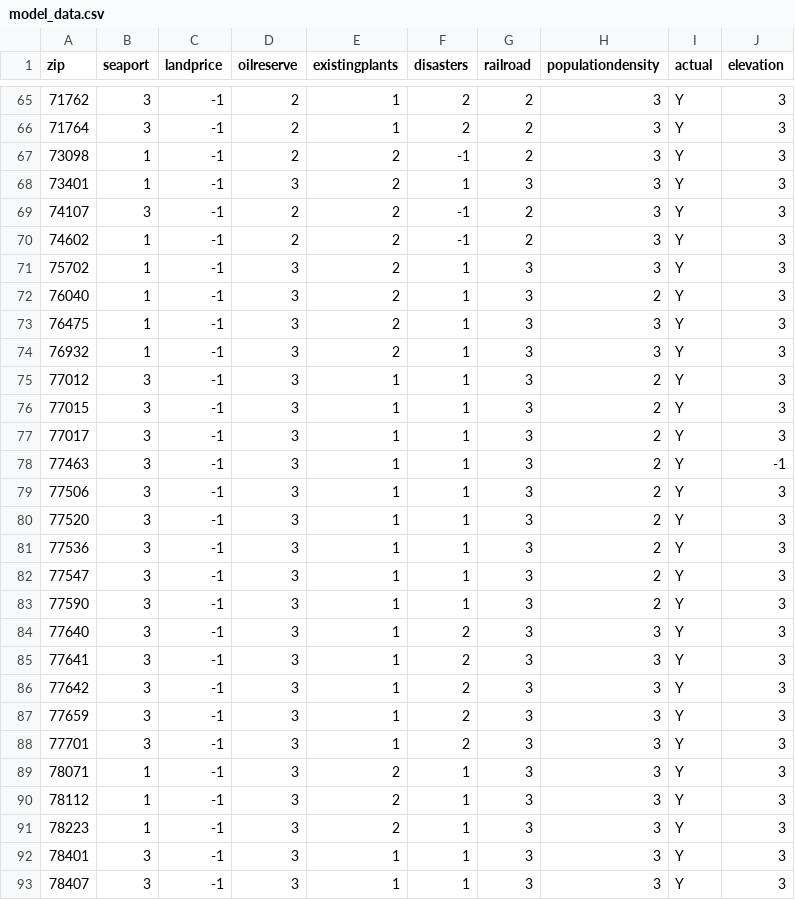
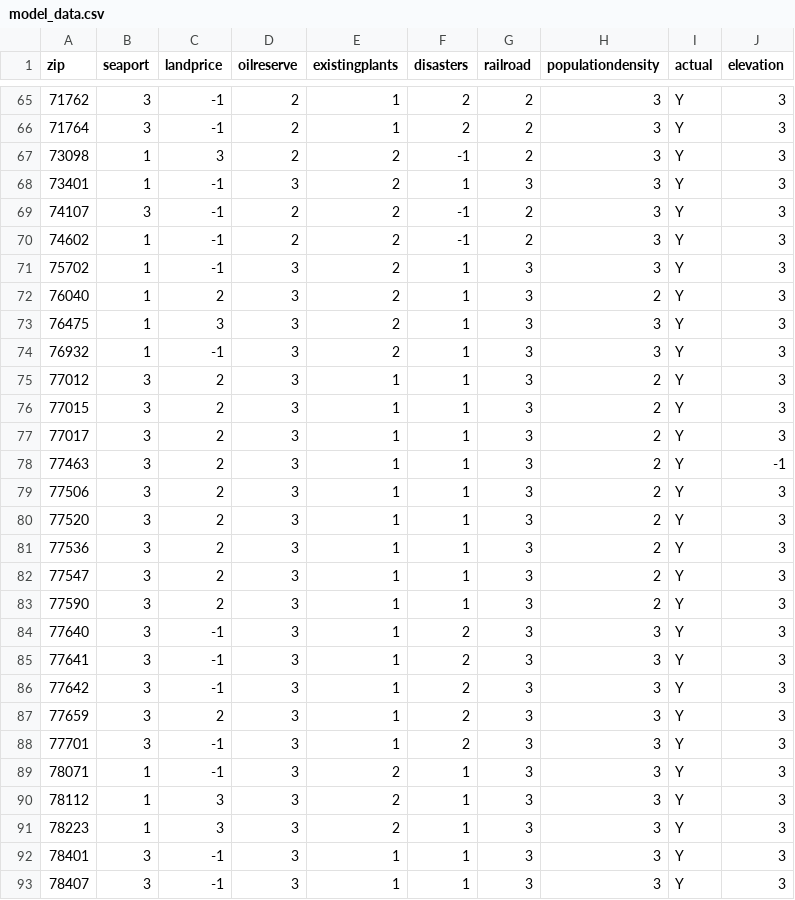
Before and after one commit to doneria-anjali/genome, a CSV file: application/exported_data/model_data.csv, drawn as a sheet; only a part is shown, gaps mark what is left out; the diff covers the shown part only.

```diff
--- a/application/exported_data/model_data.csv
+++ b/application/exported_data/model_data.csv
@@ -66,3 +66,3 @@ zip,seaport,landprice,oilreserve,existingplants,disasters,railroad,populationden
 71764,3,-1,2,1,2,2,3,Y,3
-73098,1,-1,2,2,-1,2,3,Y,3
+73098,1,3,2,2,-1,2,3,Y,3
 73401,1,-1,3,2,1,3,3,Y,3
@@ -71,14 +71,14 @@ zip,seaport,landprice,oilreserve,existingplants,disasters,railroad,populationden
 75702,1,-1,3,2,1,3,3,Y,3
-76040,1,-1,3,2,1,3,2,Y,3
-76475,1,-1,3,2,1,3,3,Y,3
+76040,1,2,3,2,1,3,2,Y,3
+76475,1,3,3,2,1,3,3,Y,3
 76932,1,-1,3,2,1,3,3,Y,3
-77012,3,-1,3,1,1,3,2,Y,3
-77015,3,-1,3,1,1,3,2,Y,3
-77017,3,-1,3,1,1,3,2,Y,3
-77463,3,-1,3,1,1,3,2,Y,-1
-77506,3,-1,3,1,1,3,2,Y,3
-77520,3,-1,3,1,1,3,2,Y,3
-77536,3,-1,3,1,1,3,2,Y,3
-77547,3,-1,3,1,1,3,2,Y,3
-77590,3,-1,3,1,1,3,2,Y,3
+77012,3,2,3,1,1,3,2,Y,3
+77015,3,2,3,1,1,3,2,Y,3
+77017,3,2,3,1,1,3,2,Y,3
+77463,3,2,3,1,1,3,2,Y,-1
+77506,3,2,3,1,1,3,2,Y,3
+77520,3,2,3,1,1,3,2,Y,3
+77536,3,2,3,1,1,3,2,Y,3
+77547,3,2,3,1,1,3,2,Y,3
+77590,3,2,3,1,1,3,2,Y,3
 77640,3,-1,3,1,2,3,3,Y,3
@@ -86,7 +86,7 @@ zip,seaport,landprice,oilreserve,existingplants,disasters,railroad,populationden
 77642,3,-1,3,1,2,3,3,Y,3
-77659,3,-1,3,1,2,3,3,Y,3
+77659,3,2,3,1,2,3,3,Y,3
 77701,3,-1,3,1,2,3,3,Y,3
 78071,1,-1,3,2,1,3,3,Y,3
-78112,1,-1,3,2,1,3,3,Y,3
-78223,1,-1,3,2,1,3,3,Y,3
+78112,1,3,3,2,1,3,3,Y,3
+78223,1,3,3,2,1,3,3,Y,3
 78401,3,-1,3,1,1,3,3,Y,3
```
Also changed, not shown: 53 edited cells elsewhere in this file, 4 other files.
